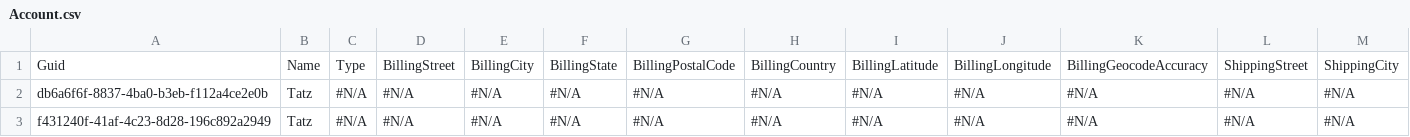
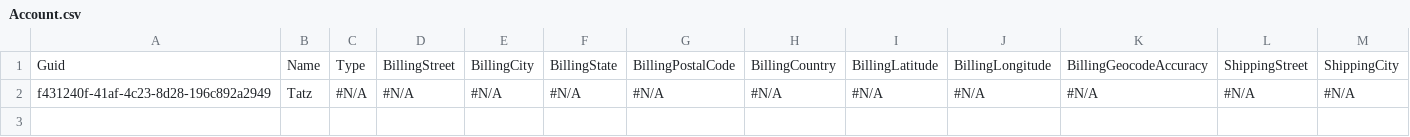
Before and after one commit to jjoannow/Demo2025, a CSV file: data/Account.csv, drawn as a sheet; only a part is shown; rows hold the shown columns only; the diff names each change by its address in the sheet, - before the commit and + after, or states it on an @@ line.

Commit message:
No CV (4)

```diff
--- a/data/Account.csv
+++ b/data/Account.csv
-row 2: db6a6f6f-8837-4ba0-b3eb-f112a4ce2e0b | Tatz | #N/A | #N/A | #N/A | #N/A | #N/A | #N/A | #N/A | #N/A | #N/A | #N/A | #N/A
```
